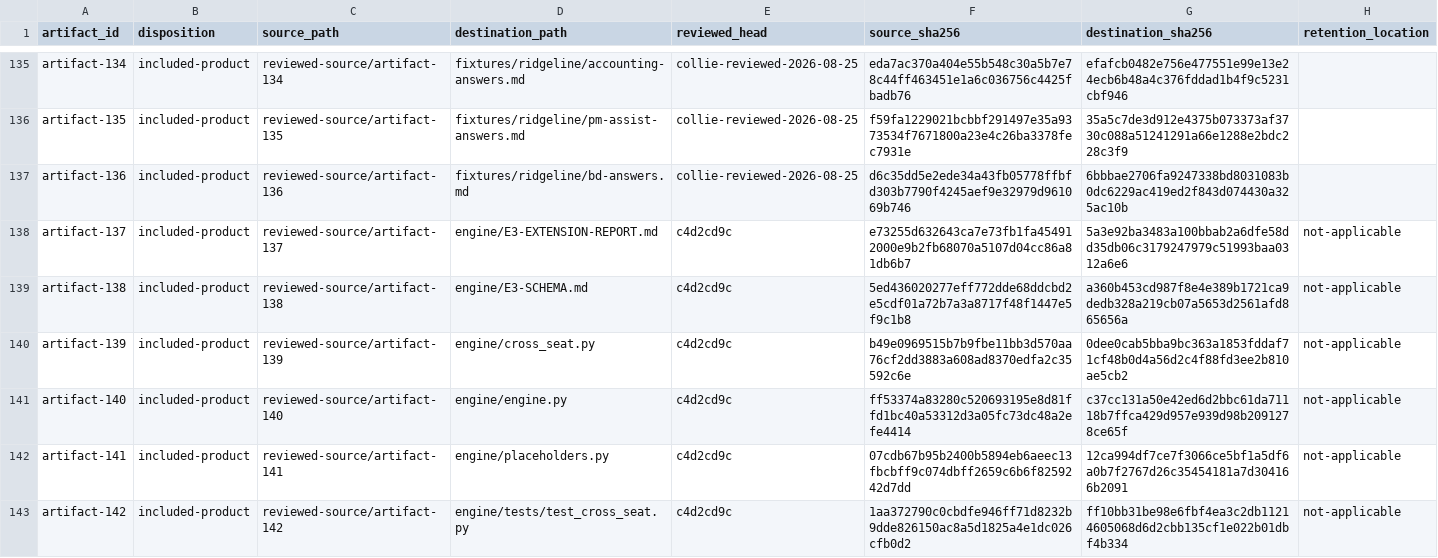
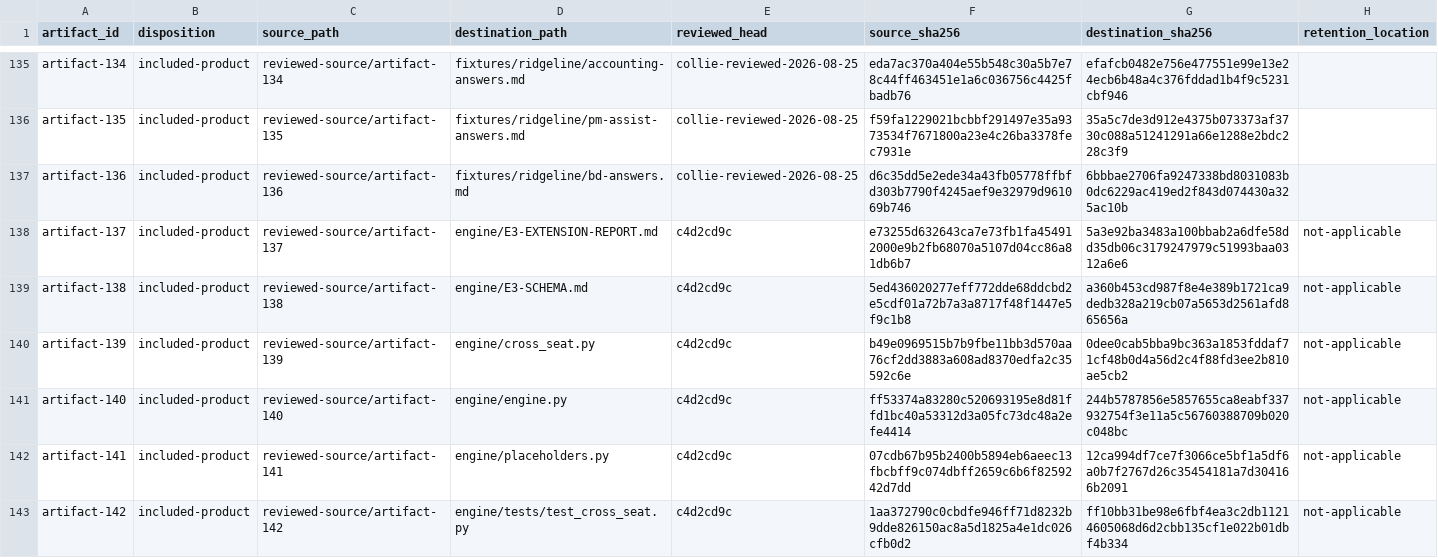
Before and after one commit to noogalabs/ascendops-pmagents, a TSV file: provenance/source-files.tsv, drawn as a sheet; only a part is shown, gaps mark what is left out; the diff covers the shown part only.

```diff
--- a/provenance/source-files.tsv
+++ b/provenance/source-files.tsv
@@ -140,3 +140,3 @@ artifact-138	included-product	reviewed-source/artifact-138	engine/E3-SCHEMA.md	c
 artifact-139	included-product	reviewed-source/artifact-139	engine/cross_seat.py	c4d2cd9c	b49e0969515b7b9fbe11bb3d570aa76cf2dd3883a608ad8370edfa2c35592c6e	0dee0cab5bba9bc363a1853fddaf71cf48b0d4a56d2c4f88fd3ee2b810ae5cb2	not-applicable
-artifact-140	included-product	reviewed-source/artifact-140	engine/engine.py	c4d2cd9c	ff53374a83280c520693195e8d81ffd1bc40a53312d3a05fc73dc48a2efe4414	c37cc131a50e42ed6d2bbc61da71118b7ffca429d957e939d98b2091278ce65f	not-applicable
+artifact-140	included-product	reviewed-source/artifact-140	engine/engine.py	c4d2cd9c	ff53374a83280c520693195e8d81ffd1bc40a53312d3a05fc73dc48a2efe4414	244b5787856e5857655ca8eabf337932754f3e11a5c56760388709b020c048bc	not-applicable
 artifact-141	included-product	reviewed-source/artifact-141	engine/placeholders.py	c4d2cd9c	07cdb67b95b2400b5894eb6aeec13fbcbff9c074dbff2659c6b6f8259242d7dd	12ca994df7ce7f3066ce5bf1a5df6a0b7f2767d26c35454181a7d304166b2091	not-applicable
```
Also changed, not shown: 3 edited cells elsewhere in this file, 3 other files.
